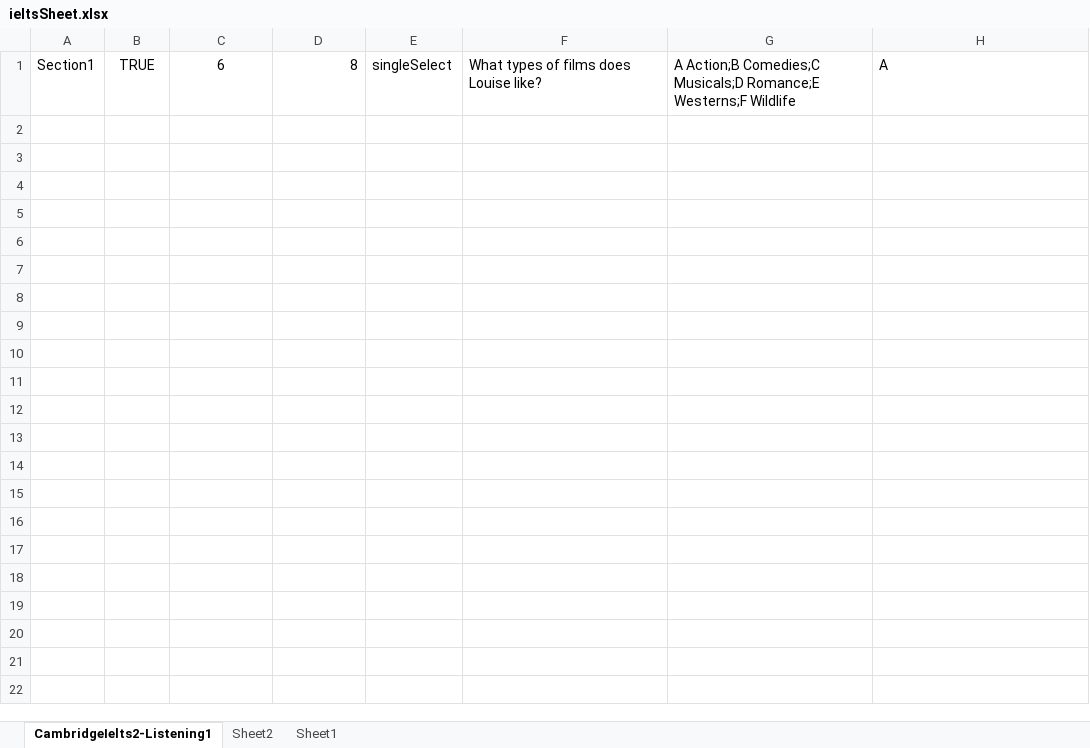
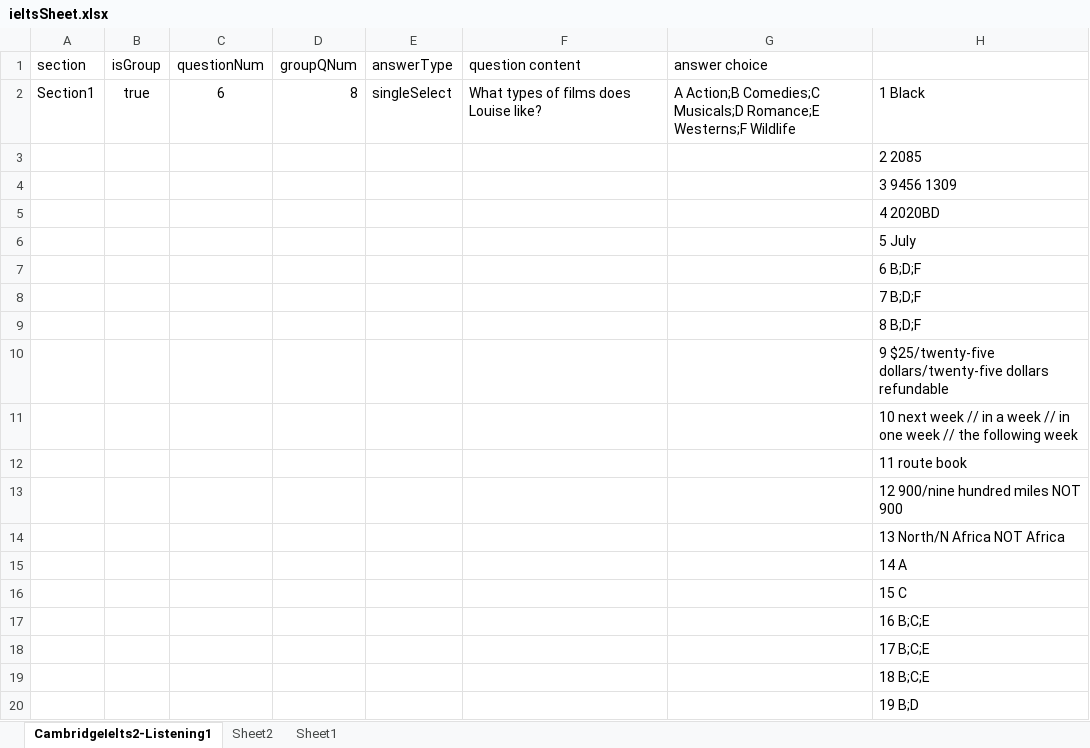
Before and after one commit to Sainkhishig/afen-ielts, an Excel workbook: assets/ieltsSheet.xlsx, sheet CambridgeIelts2-Listening1, drawn as a sheet; only a part is shown; values as stored, in another font and other column widths than the file's, no borders; addresses are those after the commit; the diff covers the shown part only; the diff names each change by its address in the sheet, - before the commit and + after, or states it on an @@ line.

Commit message:
chngeData

```diff
--- a/assets/ieltsSheet.xlsx (sheet CambridgeIelts2-Listening1)
+++ b/assets/ieltsSheet.xlsx (sheet CambridgeIelts2-Listening1)
+row 1: section | isGroup | questionNum | groupQNum | answerType | question content | answer choice
-B2: TRUE
+B2: true
-H2: A
+H2: 1 Black
+row 3:  |  |  |  |  |  |  | 2 2085
+row 4:  |  |  |  |  |  |  | 3 9456 1309
+row 5:  |  |  |  |  |  |  | 4 2020BD
+row 6:  |  |  |  |  |  |  | 5 July
+row 7:  |  |  |  |  |  |  | 6 B;D;F
+row 8:  |  |  |  |  |  |  | 7 B;D;F
+row 9:  |  |  |  |  |  |  | 8 B;D;F
+row 10:  |  |  |  |  |  |  | 9 $25/twenty-five dollars/twenty-five dollars refundable
+row 11:  |  |  |  |  |  |  | 10 next week // in a week // in one week // the following week
+row 12:  |  |  |  |  |  |  | 11 route book
+row 13:  |  |  |  |  |  |  | 12 900/nine hundred miles NOT 900
+row 14:  |  |  |  |  |  |  | 13 North/N Africa NOT Africa
+row 15:  |  |  |  |  |  |  | 14 A
+row 16:  |  |  |  |  |  |  | 15 C
+row 17:  |  |  |  |  |  |  | 16 B;C;E
+row 18:  |  |  |  |  |  |  | 17 B;C;E
+row 19:  |  |  |  |  |  |  | 18 B;C;E
+row 20:  |  |  |  |  |  |  | 19 B;D
```
Also changed, not shown: 21 added rows elsewhere in this sheet.
